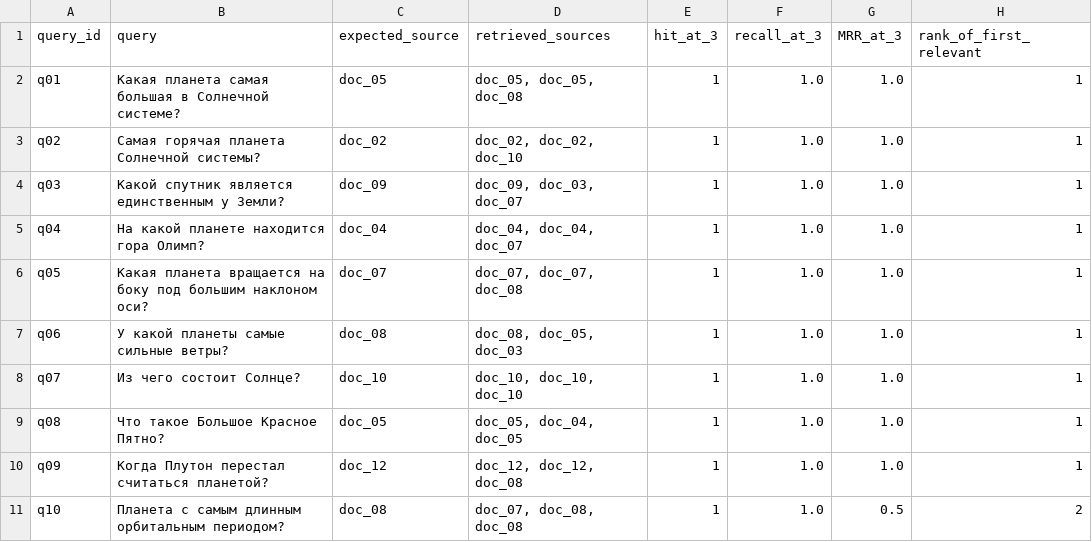
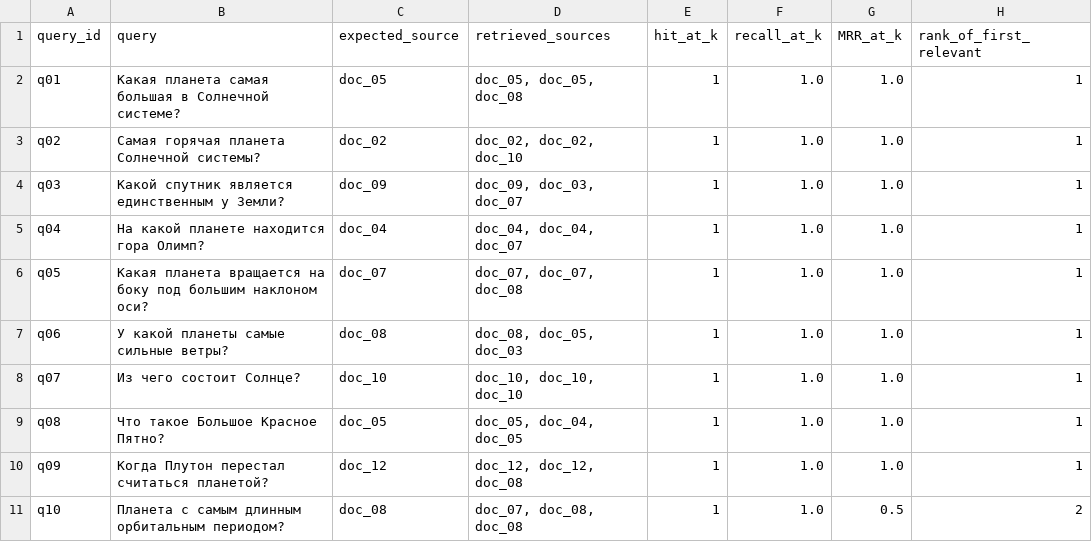
Before and after one commit to kika-nshtp/aie-25, a CSV file: homeworks/HW14/artifacts/retrieval_eval.csv, drawn as a sheet.

```diff
--- a/homeworks/HW14/artifacts/retrieval_eval.csv
+++ b/homeworks/HW14/artifacts/retrieval_eval.csv
@@ -1,2 +1,2 @@
-query_id,query,expected_source,retrieved_sources,hit_at_3,recall_at_3,MRR_at_3,rank_of_first_relevant
+query_id,query,expected_source,retrieved_sources,hit_at_k,recall_at_k,MRR_at_k,rank_of_first_relevant
 q01,Какая планета самая большая в Солнечной системе?,doc_05,"doc_05, doc_05, doc_08",1,1.0,1.0,1
```
Also changed, not shown: 2 other files.
